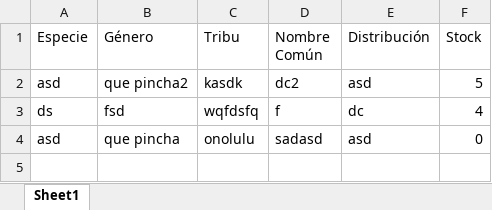
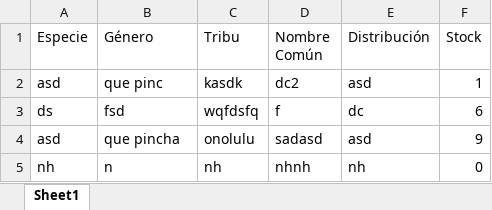
Before and after one commit to AlberHanibal/GestionEmp, an Excel workbook: Trabajo final/cacTU/cacTU/bin/Debug/cactus.xlsx, sheet Sheet1, drawn as a sheet; values as stored, in another font and other column widths than the file's, no borders; the diff names each change by its address in the sheet, - before the commit and + after, or states it on an @@ line.

```diff
--- a/Trabajo final/cacTU/cacTU/bin/Debug/cactus.xlsx (sheet Sheet1)
+++ b/Trabajo final/cacTU/cacTU/bin/Debug/cactus.xlsx (sheet Sheet1)
-B2 (Género): que pincha2
+B2 (Género): que pinc
-F2 (Stock): 5
+F2 (Stock): 1
-F3 (Stock): 4
+F3 (Stock): 6
-F4 (Stock): 0
+F4 (Stock): 9
+row 5: nh | n | nh | nhnh | nh | 0
```
Also changed, not shown: 21 other files.
